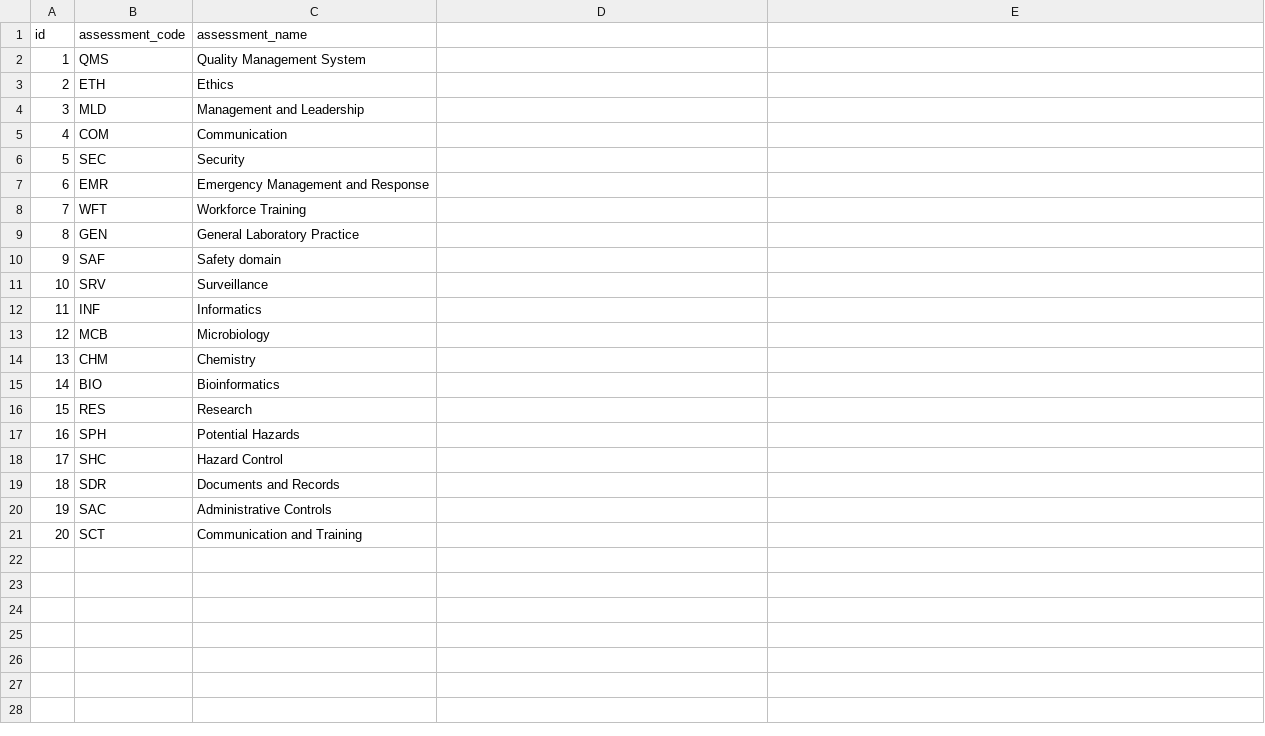
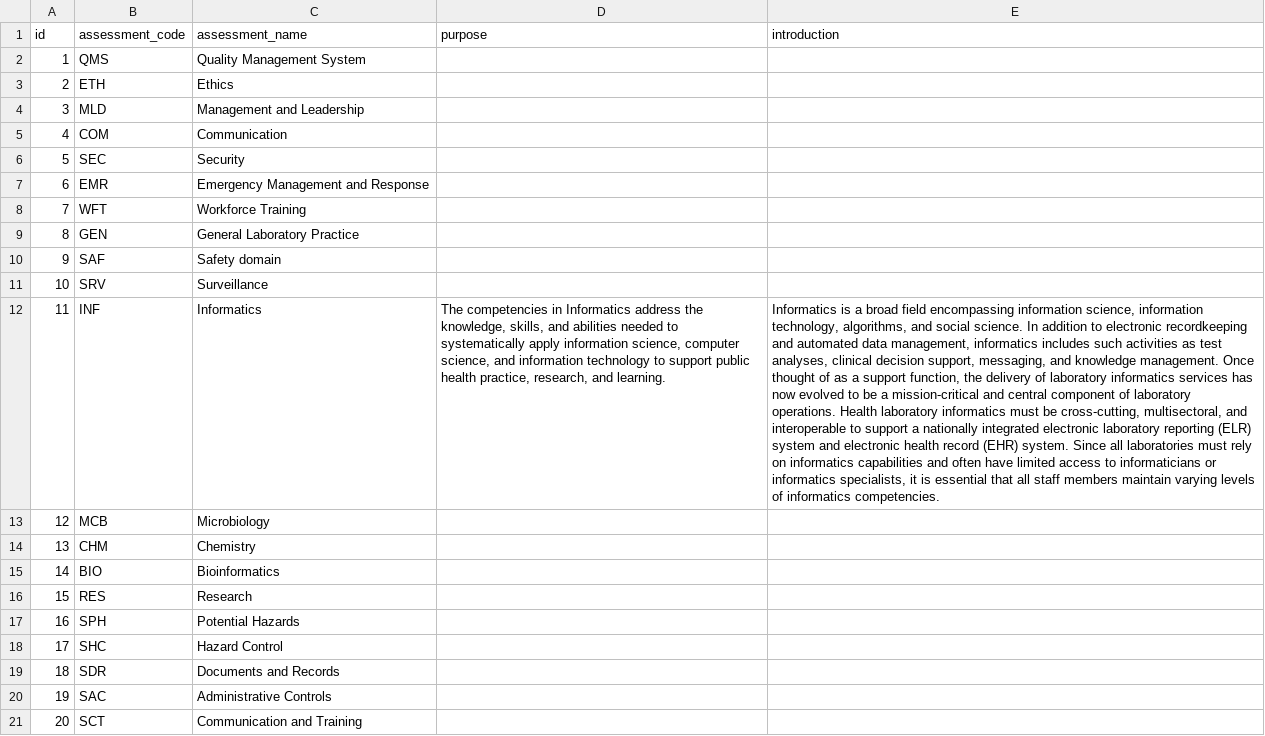
Before and after one commit to APHL-Global-Health/workforce-competency, a CSV file: apps/web/public/data/assessment_data/assessment_data.csv, drawn as a sheet; the diff names each change by its address in the sheet, - before the commit and + after, or states it on an @@ line.

Commit message:
content: Informatics intro + footnotes; intro columns + footnotes template

```diff
--- a/apps/web/public/data/assessment_data/assessment_data.csv
+++ b/apps/web/public/data/assessment_data/assessment_data.csv
-D1: (empty)
+D1: purpose
-E1: (empty)
+E1: introduction
-D12 (purpose): (empty)
+D12 (purpose): The competencies in Informatics address the knowledge, skills, and abilities needed to systematically apply information science, computer science, and information technology to support public health practice, research, and learning.
-E12 (introduction): (empty)
+E12 (introduction): Informatics is a broad field encompassing information science, information technology, algorithms, and social science. In addition to electronic recordkeeping and automated data management, informatics includes such activities as test analyses, clinical decision support, messaging, and knowledge management. Once thought of as a support function, the delivery of laboratory informatics services has now evolved to be a mission-critical and central component of laboratory operations. Health laboratory informatics must be cross-cutting, multisectoral, and interoperable to support a nationally integrated electronic laboratory reporting (ELR) system and electronic health record (EHR) system. Since all laboratories must rely on informatics capabilities and often have limited access to informaticians or informatics specialists, it is essential that all staff members maintain varying levels of informatics competencies.
```
Also changed, not shown: 1 other file.
